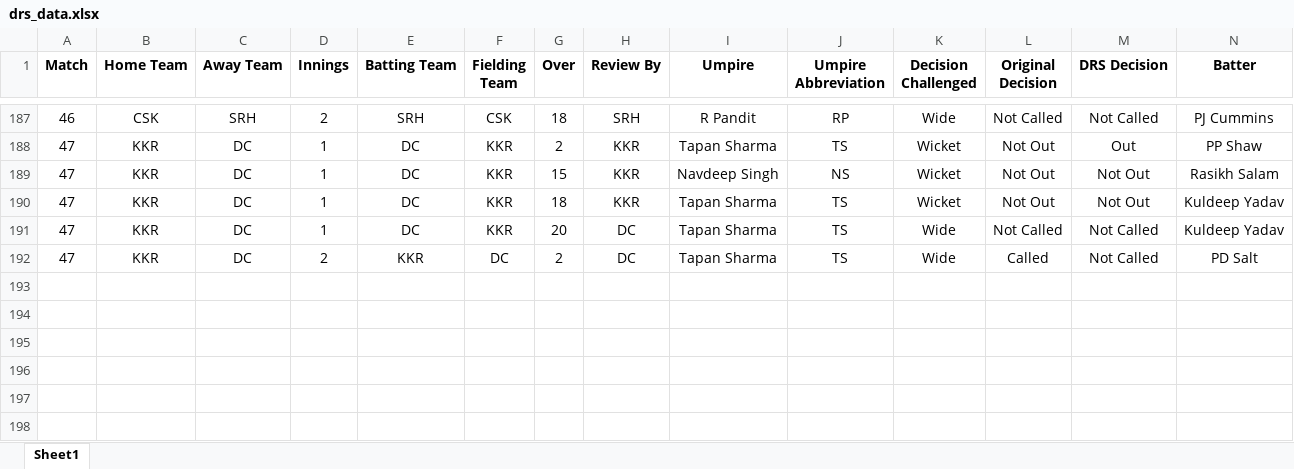
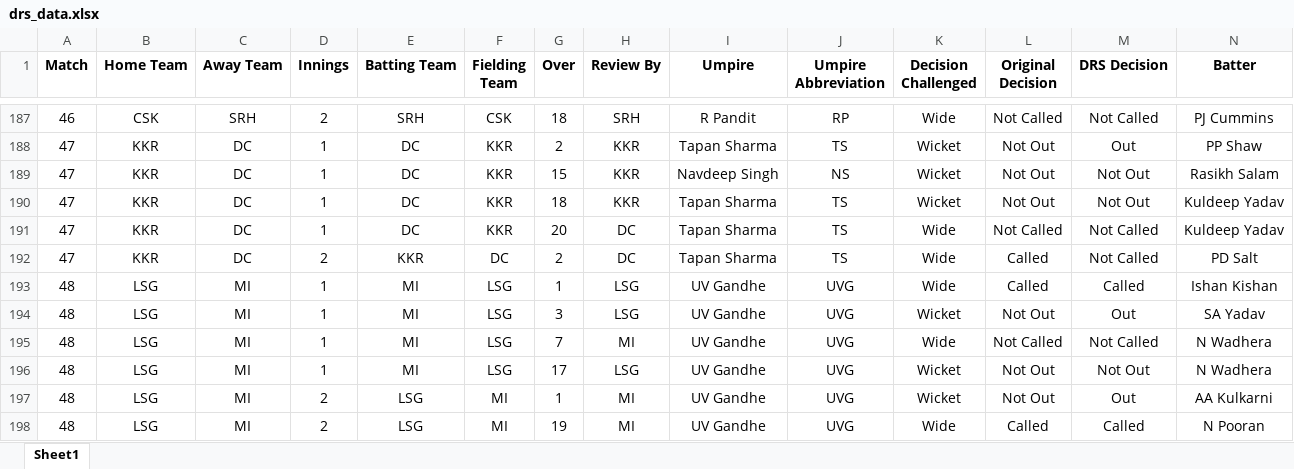
Before and after one commit to uhvardhan/Cricket-Project, an Excel workbook: data/drs_data.xlsx, sheet Sheet1, drawn as a sheet; only a part is shown, gaps mark what is left out; values as stored, in another font and other column widths than the file's, no borders; rows hold the shown columns only; the diff names each change by its address in the sheet, - before the commit and + after, or states it on an @@ line.

```diff
--- a/data/drs_data.xlsx (sheet Sheet1)
+++ b/data/drs_data.xlsx (sheet Sheet1)
+row 193: 48 | LSG | MI | 1 | MI | LSG | 1 | LSG | UV Gandhe | UVG | Wide | Called | Called | Ishan Kishan
+row 194: 48 | LSG | MI | 1 | MI | LSG | 3 | LSG | UV Gandhe | UVG | Wicket | Not Out | Out | SA Yadav
+row 195: 48 | LSG | MI | 1 | MI | LSG | 7 | MI | UV Gandhe | UVG | Wide | Not Called | Not Called | N Wadhera
+row 196: 48 | LSG | MI | 1 | MI | LSG | 17 | LSG | UV Gandhe | UVG | Wicket | Not Out | Not Out | N Wadhera
+row 197: 48 | LSG | MI | 2 | LSG | MI | 1 | MI | UV Gandhe | UVG | Wicket | Not Out | Out | AA Kulkarni
+row 198: 48 | LSG | MI | 2 | LSG | MI | 19 | MI | UV Gandhe | UVG | Wide | Called | Called | N Pooran
```
Also changed, not shown: 20 other files.
